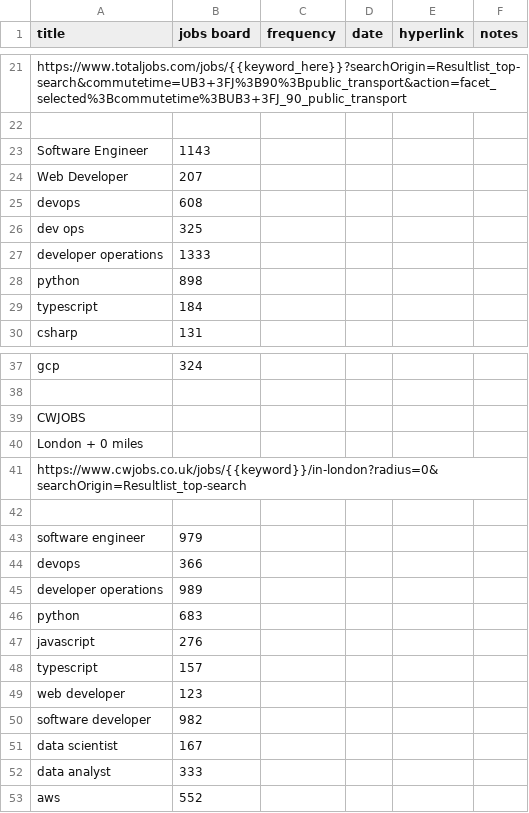
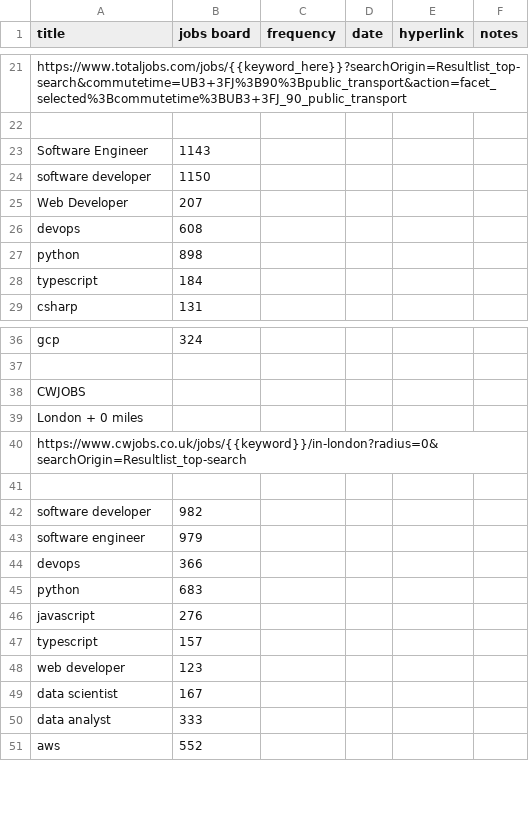
Before and after one commit to lmcrean/research-enterprise-codebases, a CSV file: api/data/manual/jobtitle_jobsboard_count.csv, drawn as a sheet; only a part is shown, gaps mark what is left out.

Commit message:
Update job title counts in manual data for job boards
- Added counts for 'software developer' and 'dev ops' to reflect accurate job title statistics.
- Removed duplicate entry for 'software developer' to maintain data integrity.
- Adjusted counts for 'developer operations' to ensure consistency across job titles.

```diff
--- a/api/data/manual/jobtitle_jobsboard_count.csv
+++ b/api/data/manual/jobtitle_jobsboard_count.csv
@@ -23,6 +23,5 @@ https://www.totaljobs.com/jobs/{{keyword_here}}?searchOrigin=Resultlist_top-sear
 Software Engineer,1143
+software developer, 1150
 Web Developer,207
 devops, 608
-dev ops, 325
-developer operations, 1333
 python, 898
@@ -42,5 +41,5 @@ https://www.cwjobs.co.uk/jobs/{{keyword}}/in-london?radius=0&searchOrigin=Result
 
+software developer, 982
 software engineer, 979
 devops, 366
-developer operations, 989
 python, 683
@@ -49,3 +48,2 @@ typescript, 157
 web developer, 123
-software developer, 982
 data scientist, 167
```
Also changed, not shown: 11 other files.
